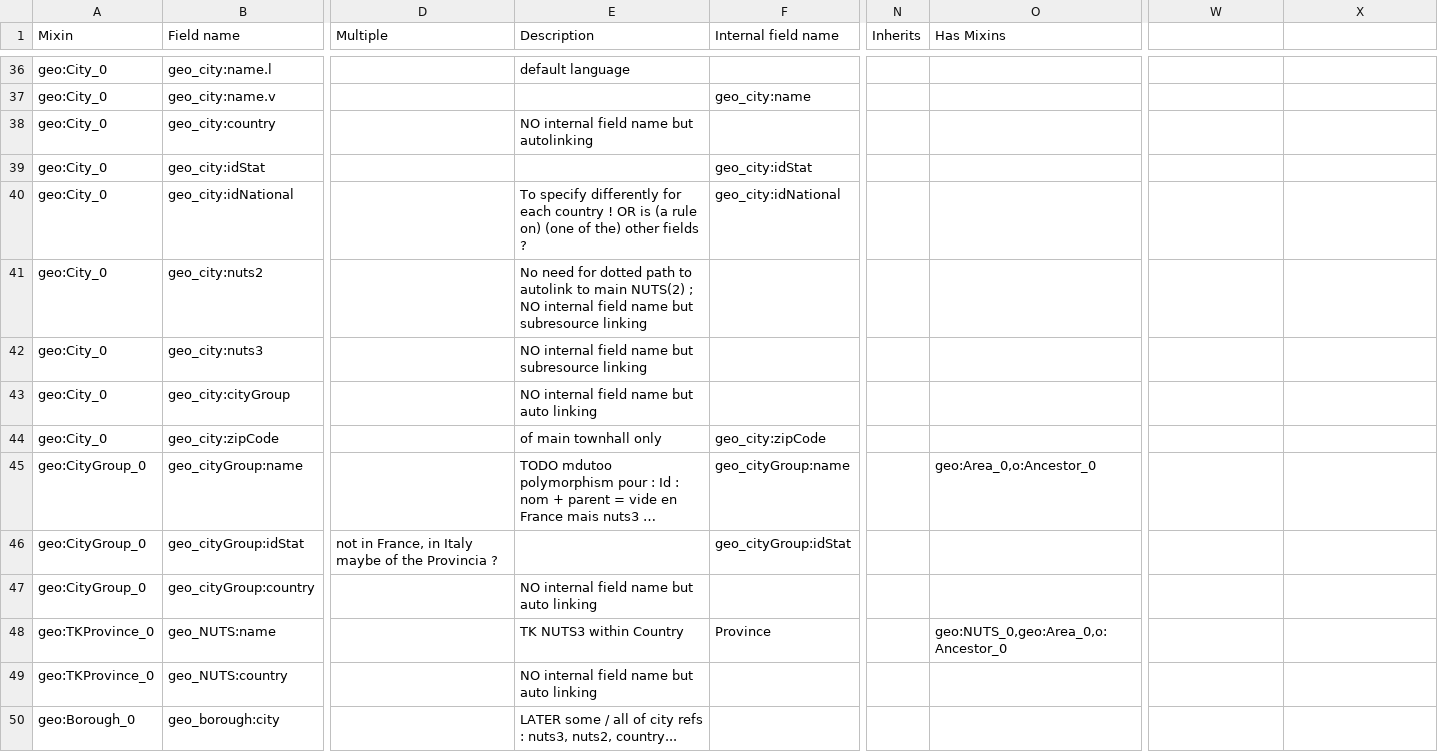
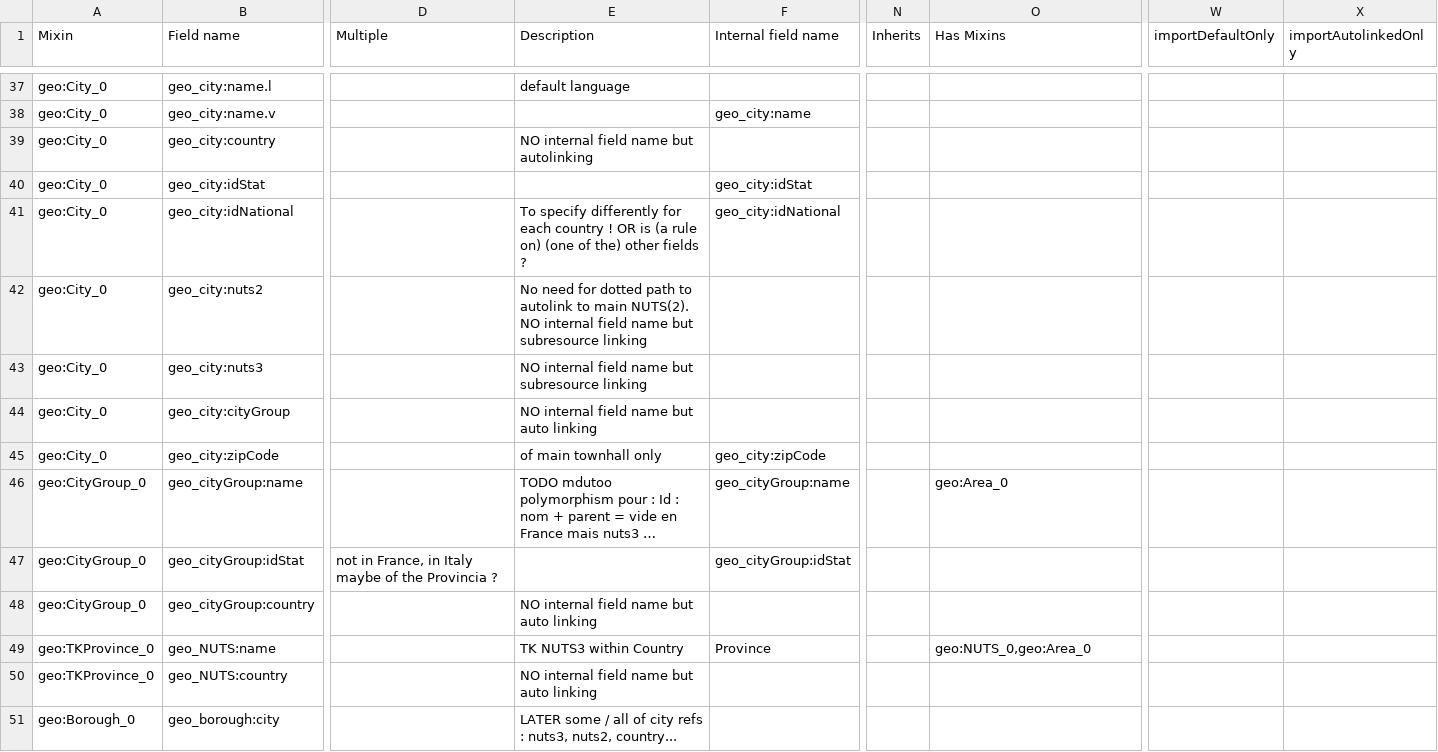
Before and after one commit to ozwillo/ozwillo-datacore, a CSV file: oasis-datacore-web/src/main/webapp/dc-ui/import/samples/geohier/v10/Territorial_jurisdiction_model2_mdutoo.csv, drawn as a sheet; only a part is shown, gaps mark what is left out; long unchanged cells end in …; addresses are those after the commit; the diff covers the shown part only; the diff names each change by its address in the sheet, - before the commit and + after, or states it on an @@ line.

Commit message:
less unwanted imports, better errors, generic default values row * empty (untrimmed) string value means no value * importDefaultOnly, importAutolinkedOnly * better errors & warnings : more types, clearer, no more redundant ones (only    keep for each row those of last loop) * empty mixin name means generic default values row (defaultValue,    defaultLanguage, importXXOnly LATER isStorage etc.) * comment lines (// or # mixin name)

```diff
--- a/oasis-datacore-web/src/main/webapp/dc-ui/import/samples/geohier/v10/Territorial_jurisdiction_model2_mdutoo.csv
+++ b/oasis-datacore-web/src/main/webapp/dc-ui/import/samples/geohier/v10/Territorial_jurisdiction_model2_mdutoo.csv
-W1: (empty)
+W1: importDefaultOnly
-X1: (empty)
+X1: importAutolinkedOnly
-E42 (Description): …to main NUTS(2) ; NO internal…
+E42 (Description): …to main NUTS(2). NO internal…
-O46 (Has Mixins): geo:Area_0,o:Ancestor_0
+O46 (Has Mixins): geo:Area_0
-O49 (Has Mixins): geo:NUTS_0,geo:Area_0,o:Ancestor_0
+O49 (Has Mixins): geo:NUTS_0,geo:Area_0
```
Also changed, not shown: 1 added row and 17 edited cells elsewhere in this file, 2 other files.
